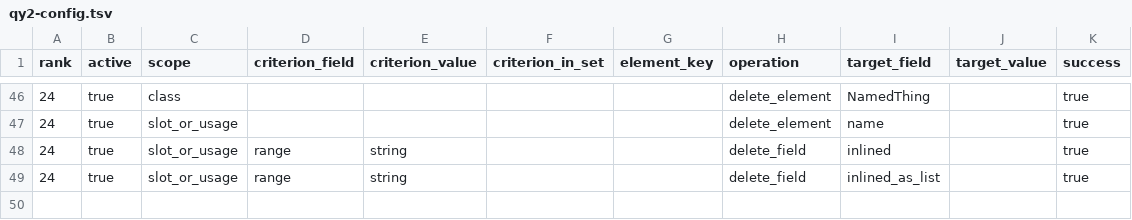
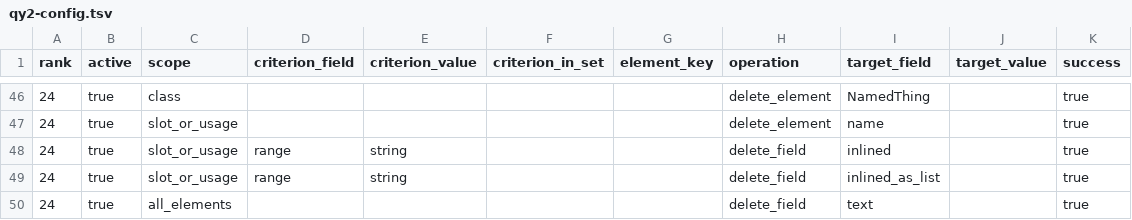
Before and after one commit to microbiomedata/submission-schema, a TSV file: qy2-config.tsv, drawn as a sheet; only a part is shown, gaps mark what is left out.

```diff
--- a/qy2-config.tsv
+++ b/qy2-config.tsv
@@ -49 +49,2 @@ rank	active	scope	criterion_field	criterion_value	criterion_in_set	element_key	o
 24	true	slot_or_usage	range	string			delete_field	inlined_as_list		true
+24	true	all_elements	""	""			delete_field	text		true
```
Also changed, not shown: 1 other file.
